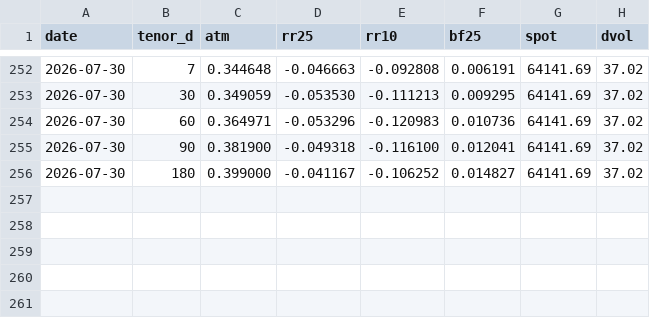
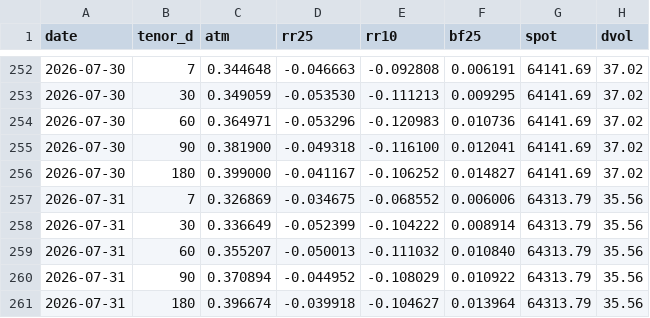
Before and after one commit to JohannFX/strattrecs-tools, a CSV file: data/skew_history_BTC.csv, drawn as a sheet; only a part is shown, gaps mark what is left out.

Commit message:
skew snapshot 2026-07-31

```diff
--- a/data/skew_history_BTC.csv
+++ b/data/skew_history_BTC.csv
@@ -256 +256,6 @@ date,tenor_d,atm,rr25,rr10,bf25,spot,dvol
 2026-07-30,180,0.399000,-0.041167,-0.106252,0.014827,64141.69,37.02
+2026-07-31,7,0.326869,-0.034675,-0.068552,0.006006,64313.79,35.56
+2026-07-31,30,0.336649,-0.052399,-0.104222,0.008914,64313.79,35.56
+2026-07-31,60,0.355207,-0.050013,-0.111032,0.010840,64313.79,35.56
+2026-07-31,90,0.370894,-0.044952,-0.108029,0.010922,64313.79,35.56
+2026-07-31,180,0.396674,-0.039918,-0.104627,0.013964,64313.79,35.56
```
Also changed, not shown: data/skew_history_ETH.csv, 2 other files.
